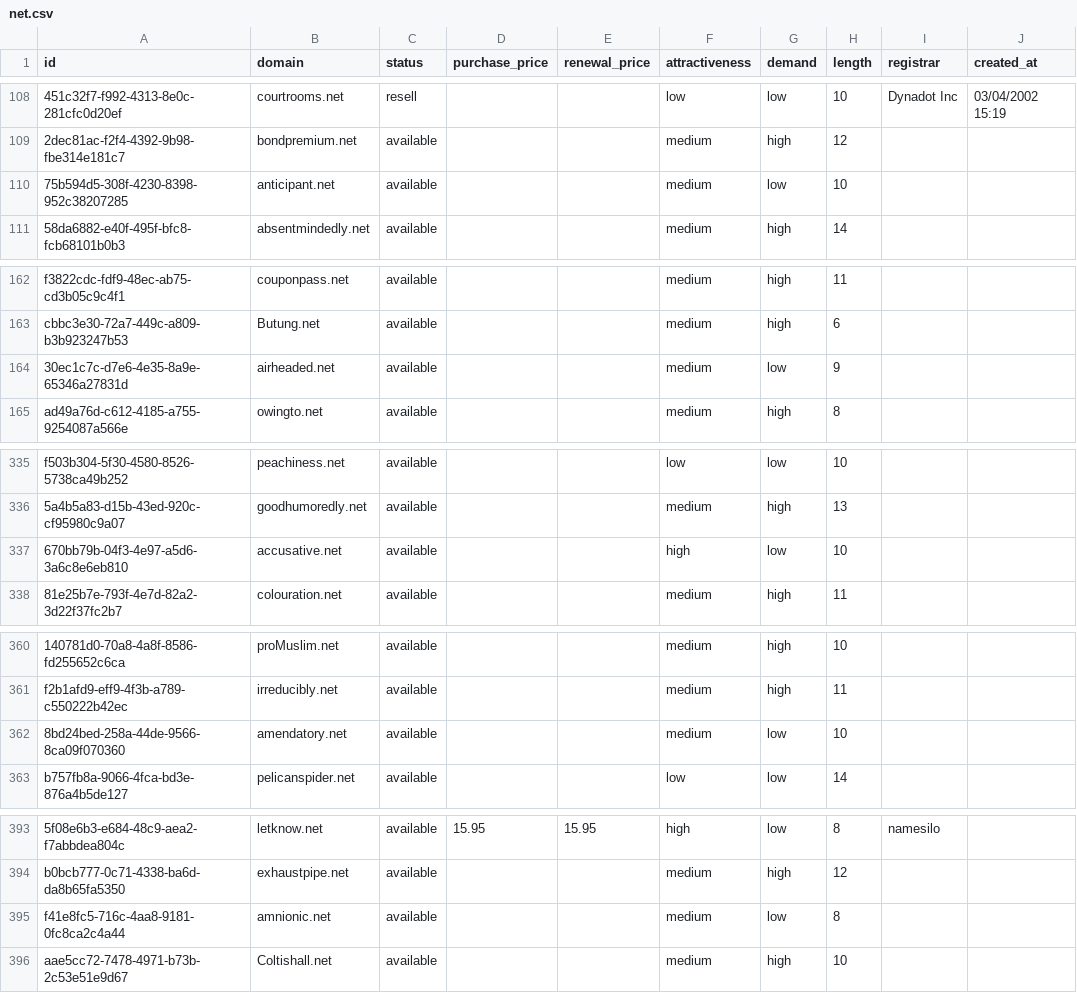
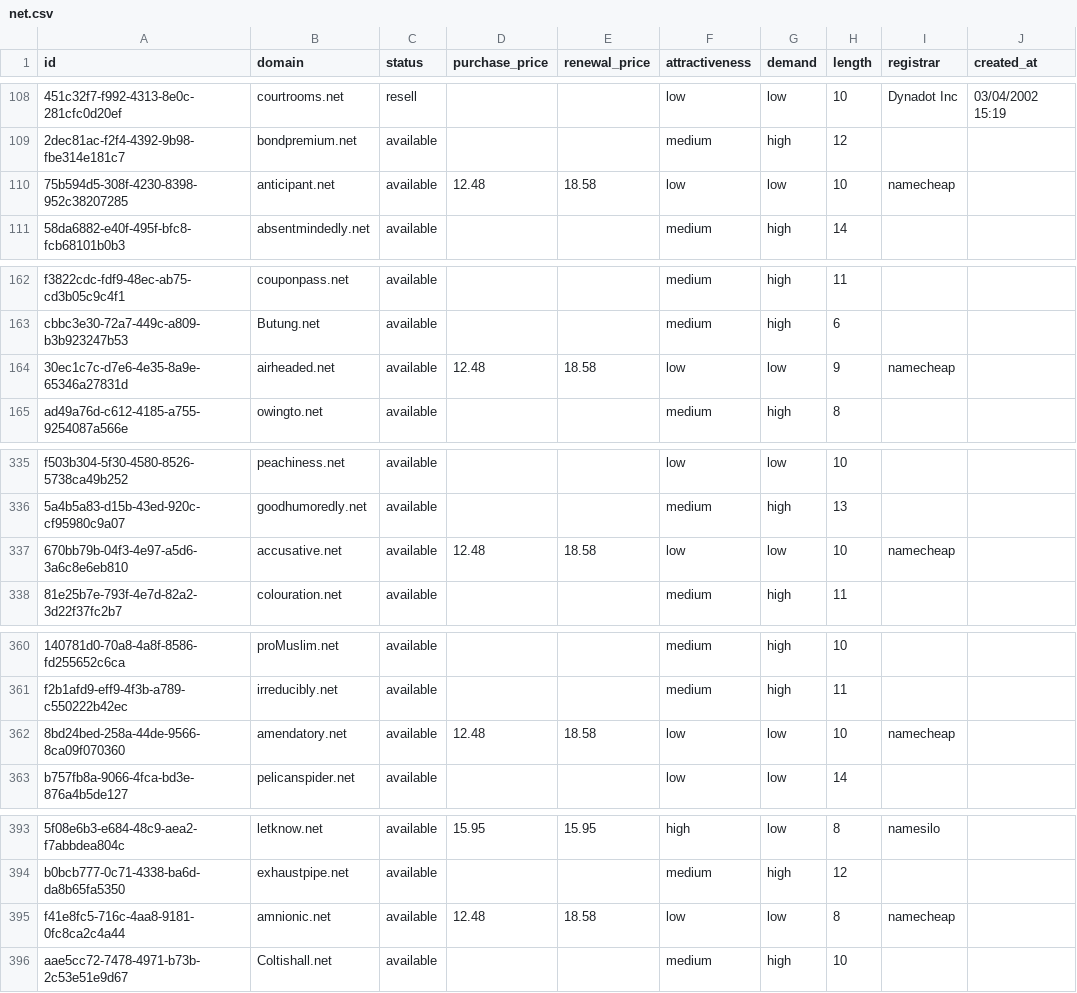
Before and after one commit to UniqueDomains/net-oneword-domains, a CSV file: net.csv, drawn as a sheet; only a part is shown, gaps mark what is left out; the diff covers the shown part only; the diff names each change by its address in the sheet, - before the commit and + after, or states it on an @@ line.

```diff
--- a/net.csv
+++ b/net.csv
-D110 (purchase_price): (empty)
+D110 (purchase_price): 12.48
-E110 (renewal_price): (empty)
+E110 (renewal_price): 18.58
-F110 (attractiveness): medium
+F110 (attractiveness): low
-I110 (registrar): (empty)
+I110 (registrar): namecheap
-D164 (purchase_price): (empty)
+D164 (purchase_price): 12.48
-E164 (renewal_price): (empty)
+E164 (renewal_price): 18.58
-F164 (attractiveness): medium
+F164 (attractiveness): low
-I164 (registrar): (empty)
+I164 (registrar): namecheap
-D337 (purchase_price): (empty)
+D337 (purchase_price): 12.48
-E337 (renewal_price): (empty)
+E337 (renewal_price): 18.58
-F337 (attractiveness): high
+F337 (attractiveness): low
-I337 (registrar): (empty)
+I337 (registrar): namecheap
-D362 (purchase_price): (empty)
+D362 (purchase_price): 12.48
-E362 (renewal_price): (empty)
+E362 (renewal_price): 18.58
-F362 (attractiveness): medium
+F362 (attractiveness): low
-I362 (registrar): (empty)
+I362 (registrar): namecheap
-D395 (purchase_price): (empty)
+D395 (purchase_price): 12.48
-E395 (renewal_price): (empty)
+E395 (renewal_price): 18.58
-F395 (attractiveness): medium
+F395 (attractiveness): low
-I395 (registrar): (empty)
+I395 (registrar): namecheap
```
Also changed, not shown: 1 added row, 1 removed row and 50 edited cells elsewhere in this file, 4 other files.
